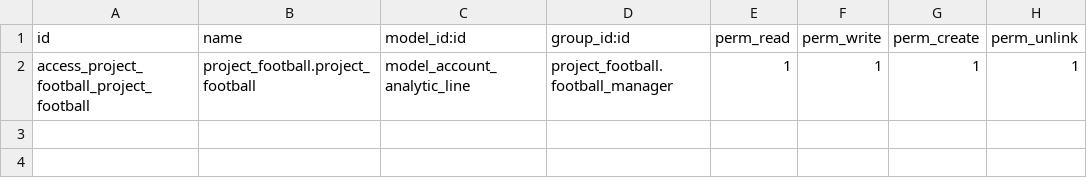
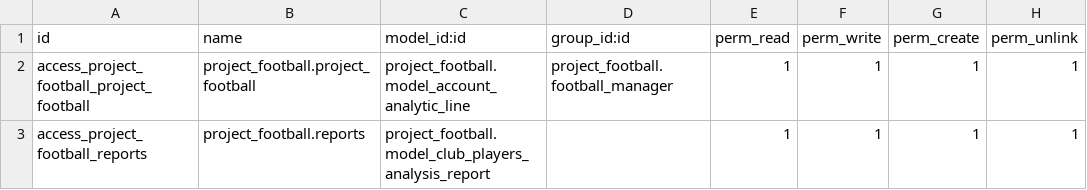
Before and after one commit to RShveda/odoo-project-module-customization, a CSV file: security/ir.model.access.csv, drawn as a sheet.

Commit message:
Created report graph using init model method

```diff
--- a/security/ir.model.access.csv
+++ b/security/ir.model.access.csv
@@ -1,2 +1,3 @@
 id,name,model_id:id,group_id:id,perm_read,perm_write,perm_create,perm_unlink
-access_project_football_project_football,project_football.project_football,model_account_analytic_line,project_football.football_manager,1,1,1,1
+access_project_football_project_football,project_football.project_football,project_football.model_account_analytic_line,project_football.football_manager,1,1,1,1
+access_project_football_reports,project_football.reports,project_football.model_club_players_analysis_report,,1,1,1,1
```
Also changed, not shown: 5 other files.
